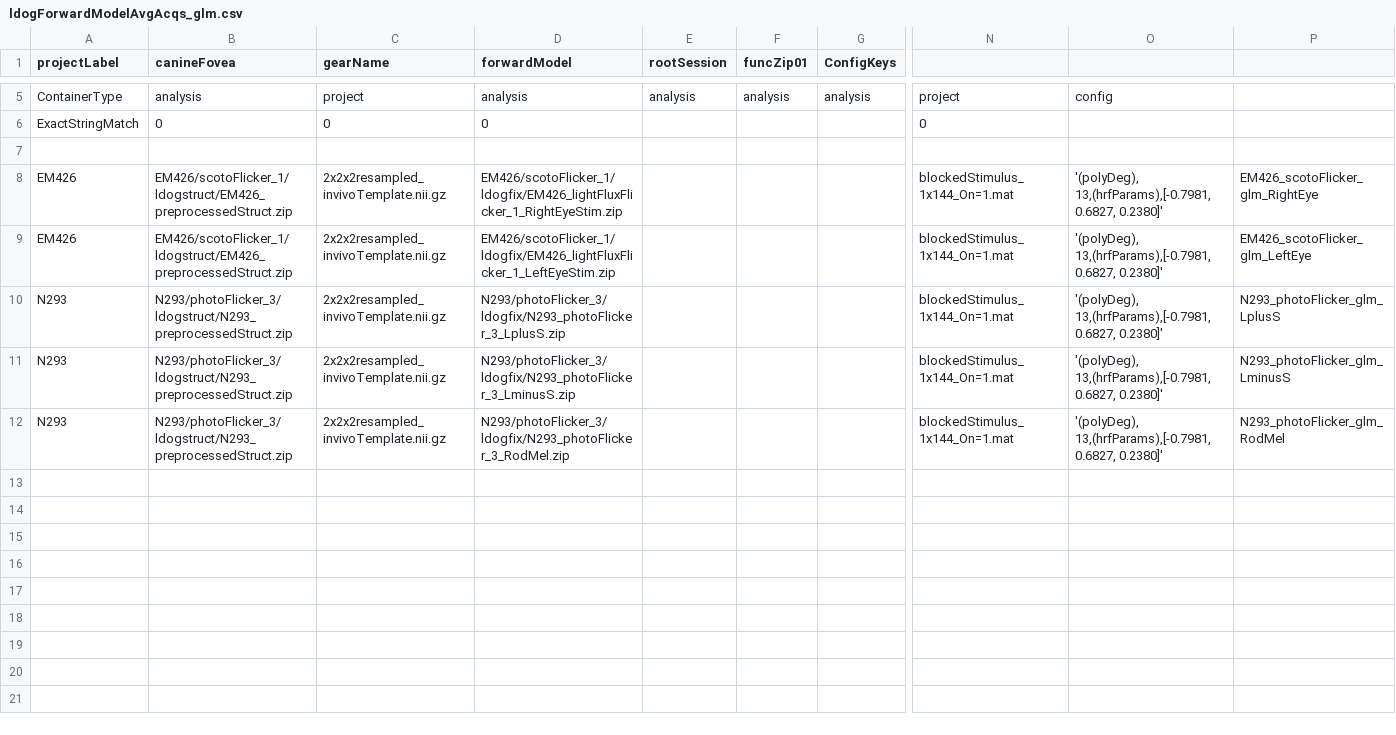
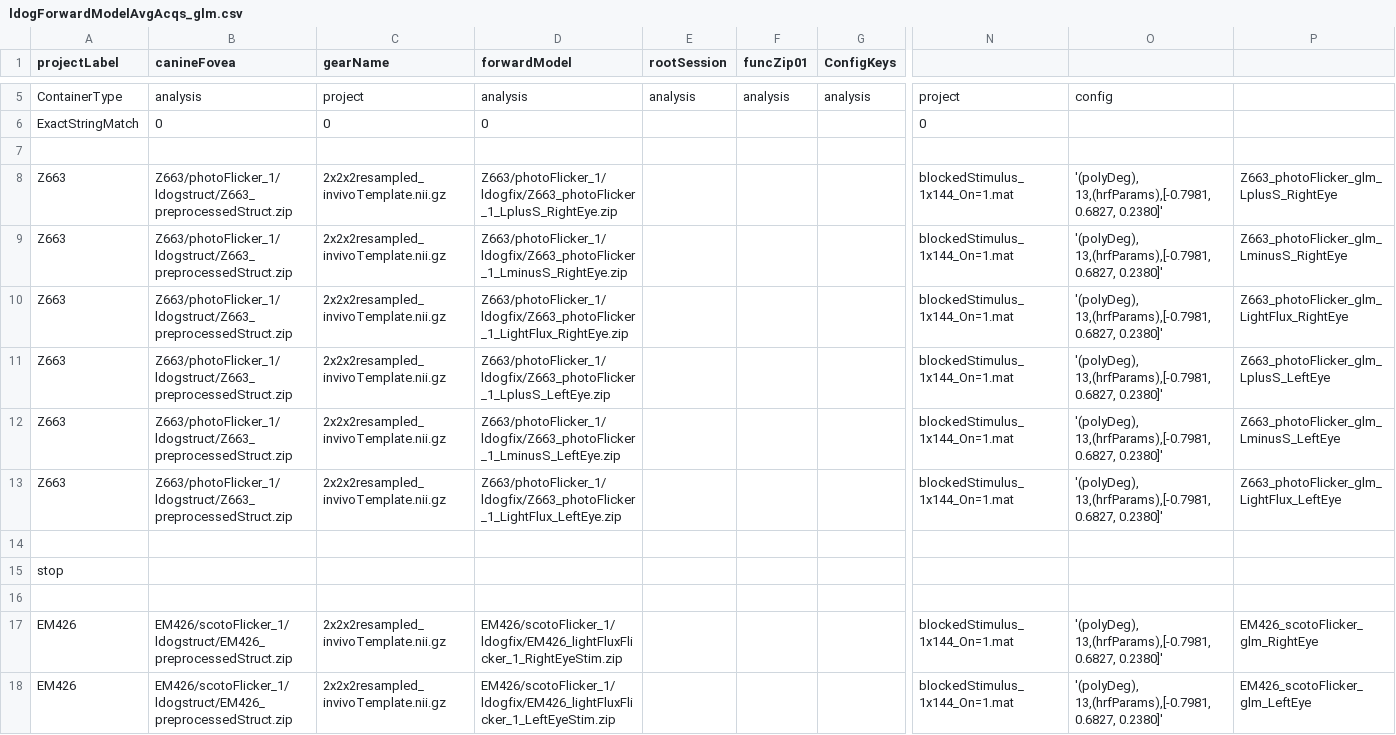
Before and after one commit to gkaguirrelab/mriLDOGAnalysis, a CSV file: submitGears/ldogForwardModelAvgAcqs_glm.csv, drawn as a sheet; only a part is shown, gaps mark what is left out; the shorter side is filled out with more unchanged rows; rows hold the shown columns only; the diff names each change by its address in the sheet, - before the commit and + after, or states it on an @@ line.

```diff
--- a/submitGears/ldogForwardModelAvgAcqs_glm.csv
+++ b/submitGears/ldogForwardModelAvgAcqs_glm.csv
+row 8: Z663 | Z663/photoFlicker_1/ldogstruct/Z663_preprocessedStruct.zip | 2x2x2resampled_invivoTemplate.nii.gz | Z663/photoFlicker_1/ldogfix/Z663_photoFlicker_1_LplusS_RightEye.zip |  |  |  | blockedStimulus_1x144_On=1.mat | '(polyDeg), 13,(hrfParams),[-0.7981, 0.6827, 0.2380]' | Z663_photoFlicker_glm_LplusS_RightEye
+row 9: Z663 | Z663/photoFlicker_1/ldogstruct/Z663_preprocessedStruct.zip | 2x2x2resampled_invivoTemplate.nii.gz | Z663/photoFlicker_1/ldogfix/Z663_photoFlicker_1_LminusS_RightEye.zip |  |  |  | blockedStimulus_1x144_On=1.mat | '(polyDeg), 13,(hrfParams),[-0.7981, 0.6827, 0.2380]' | Z663_photoFlicker_glm_LminusS_RightEye
+row 10: Z663 | Z663/photoFlicker_1/ldogstruct/Z663_preprocessedStruct.zip | 2x2x2resampled_invivoTemplate.nii.gz | Z663/photoFlicker_1/ldogfix/Z663_photoFlicker_1_LightFlux_RightEye.zip |  |  |  | blockedStimulus_1x144_On=1.mat | '(polyDeg), 13,(hrfParams),[-0.7981, 0.6827, 0.2380]' | Z663_photoFlicker_glm_LightFlux_RightEye
+row 11: Z663 | Z663/photoFlicker_1/ldogstruct/Z663_preprocessedStruct.zip | 2x2x2resampled_invivoTemplate.nii.gz | Z663/photoFlicker_1/ldogfix/Z663_photoFlicker_1_LplusS_LeftEye.zip |  |  |  | blockedStimulus_1x144_On=1.mat | '(polyDeg), 13,(hrfParams),[-0.7981, 0.6827, 0.2380]' | Z663_photoFlicker_glm_LplusS_LeftEye
+row 12: Z663 | Z663/photoFlicker_1/ldogstruct/Z663_preprocessedStruct.zip | 2x2x2resampled_invivoTemplate.nii.gz | Z663/photoFlicker_1/ldogfix/Z663_photoFlicker_1_LminusS_LeftEye.zip |  |  |  | blockedStimulus_1x144_On=1.mat | '(polyDeg), 13,(hrfParams),[-0.7981, 0.6827, 0.2380]' | Z663_photoFlicker_glm_LminusS_LeftEye
+row 13: Z663 | Z663/photoFlicker_1/ldogstruct/Z663_preprocessedStruct.zip | 2x2x2resampled_invivoTemplate.nii.gz | Z663/photoFlicker_1/ldogfix/Z663_photoFlicker_1_LightFlux_LeftEye.zip |  |  |  | blockedStimulus_1x144_On=1.mat | '(polyDeg), 13,(hrfParams),[-0.7981, 0.6827, 0.2380]' | Z663_photoFlicker_glm_LightFlux_LeftEye
+row 14: (empty)
+row 15: stop
+row 16: (empty)
```
Also changed, not shown: submitGears/ldogFixParams.csv.
